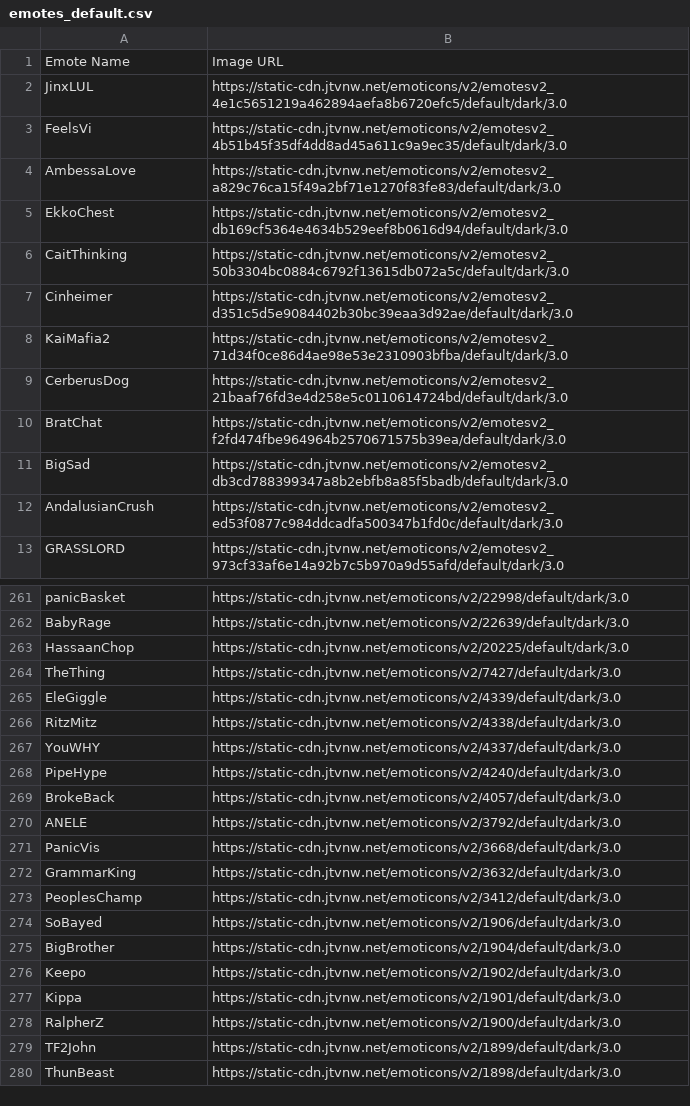
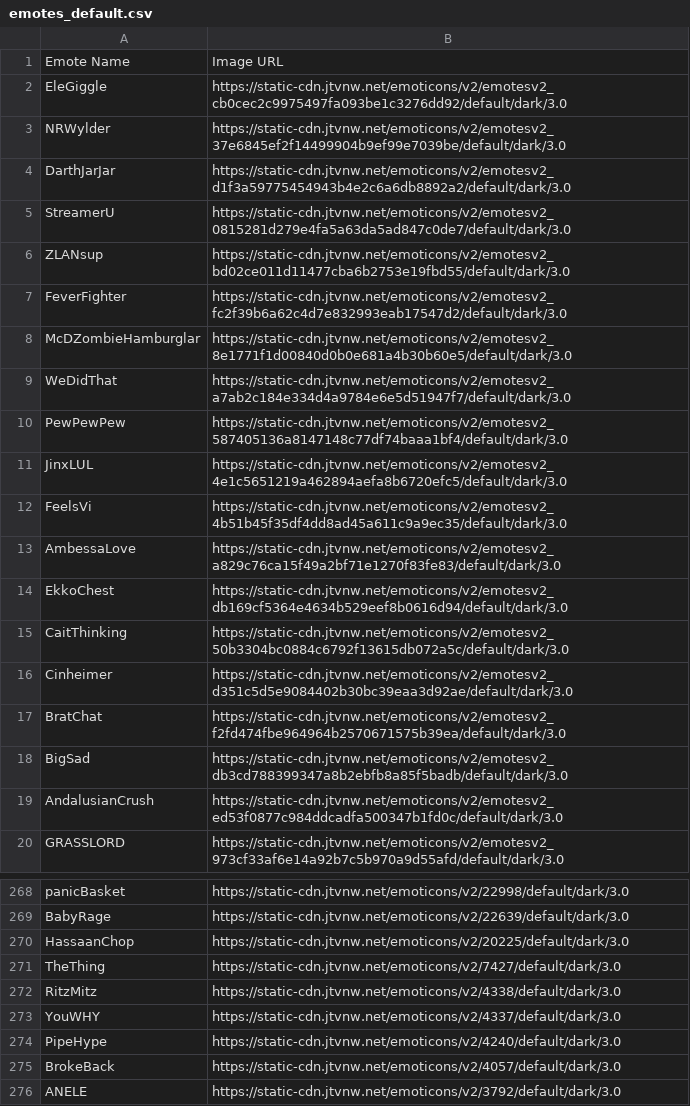
Before and after one commit to Friebay/stream-outro, a CSV file: data/emotes_default.csv, drawn as a sheet; only a part is shown, gaps mark what is left out; the shorter side is filled out with more unchanged rows.

```diff
--- a/data/emotes_default.csv
+++ b/data/emotes_default.csv
@@ -1,2 +1,11 @@
 Emote Name,Image URL
+EleGiggle,https://static-cdn.jtvnw.net/emoticons/v2/emotesv2_cb0cec2c9975497fa093be1c3276dd92/default/dark/3.0
+NRWylder,https://static-cdn.jtvnw.net/emoticons/v2/emotesv2_37e6845ef2f14499904b9ef99e7039be/default/dark/3.0
+DarthJarJar,https://static-cdn.jtvnw.net/emoticons/v2/emotesv2_d1f3a59775454943b4e2c6a6db8892a2/default/dark/3.0
+StreamerU,https://static-cdn.jtvnw.net/emoticons/v2/emotesv2_0815281d279e4fa5a63da5ad847c0de7/default/dark/3.0
+ZLANsup,https://static-cdn.jtvnw.net/emoticons/v2/emotesv2_bd02ce011d11477cba6b2753e19fbd55/default/dark/3.0
+FeverFighter,https://static-cdn.jtvnw.net/emoticons/v2/emotesv2_fc2f39b6a62c4d7e832993eab17547d2/default/dark/3.0
+McDZombieHamburglar,https://static-cdn.jtvnw.net/emoticons/v2/emotesv2_8e1771f1d00840d0b0e681a4b30b60e5/default/dark/3.0
+WeDidThat,https://static-cdn.jtvnw.net/emoticons/v2/emotesv2_a7ab2c184e334d4a9784e6e5d51947f7/default/dark/3.0
+PewPewPew,https://static-cdn.jtvnw.net/emoticons/v2/emotesv2_587405136a8147148c77df74baaa1bf4/default/dark/3.0
 JinxLUL,https://static-cdn.jtvnw.net/emoticons/v2/emotesv2_4e1c5651219a462894aefa8b6720efc5/default/dark/3.0
@@ -7,4 +16,2 @@ CaitThinking,https://static-cdn.jtvnw.net/emoticons/v2/emotesv2_50b3304bc0884c67
 Cinheimer,https://static-cdn.jtvnw.net/emoticons/v2/emotesv2_d351c5d5e9084402b30bc39eaa3d92ae/default/dark/3.0
-KaiMafia2,https://static-cdn.jtvnw.net/emoticons/v2/emotesv2_71d34f0ce86d4ae98e53e2310903bfba/default/dark/3.0
-CerberusDog,https://static-cdn.jtvnw.net/emoticons/v2/emotesv2_21baaf76fd3e4d258e5c0110614724bd/default/dark/3.0
 BratChat,https://static-cdn.jtvnw.net/emoticons/v2/emotesv2_f2fd474fbe964964b2570671575b39ea/default/dark/3.0
@@ -264,3 +271,2 @@ HassaanChop,https://static-cdn.jtvnw.net/emoticons/v2/20225/default/dark/3.0
 TheThing,https://static-cdn.jtvnw.net/emoticons/v2/7427/default/dark/3.0
-EleGiggle,https://static-cdn.jtvnw.net/emoticons/v2/4339/default/dark/3.0
 RitzMitz,https://static-cdn.jtvnw.net/emoticons/v2/4338/default/dark/3.0
```
Also changed, not shown: 25 other files.
